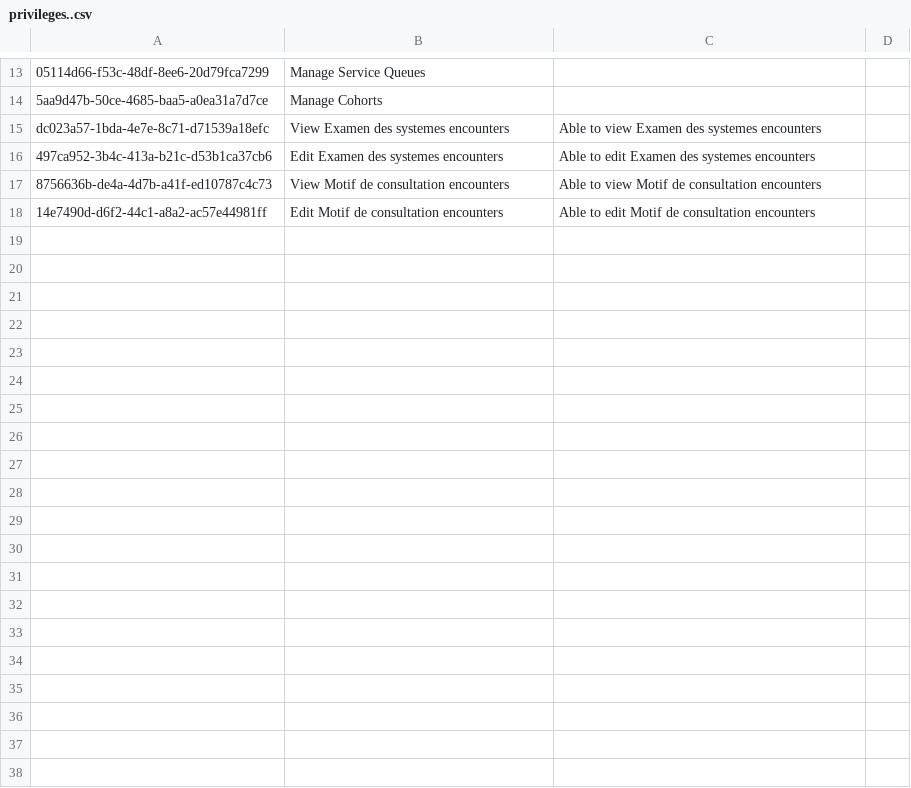
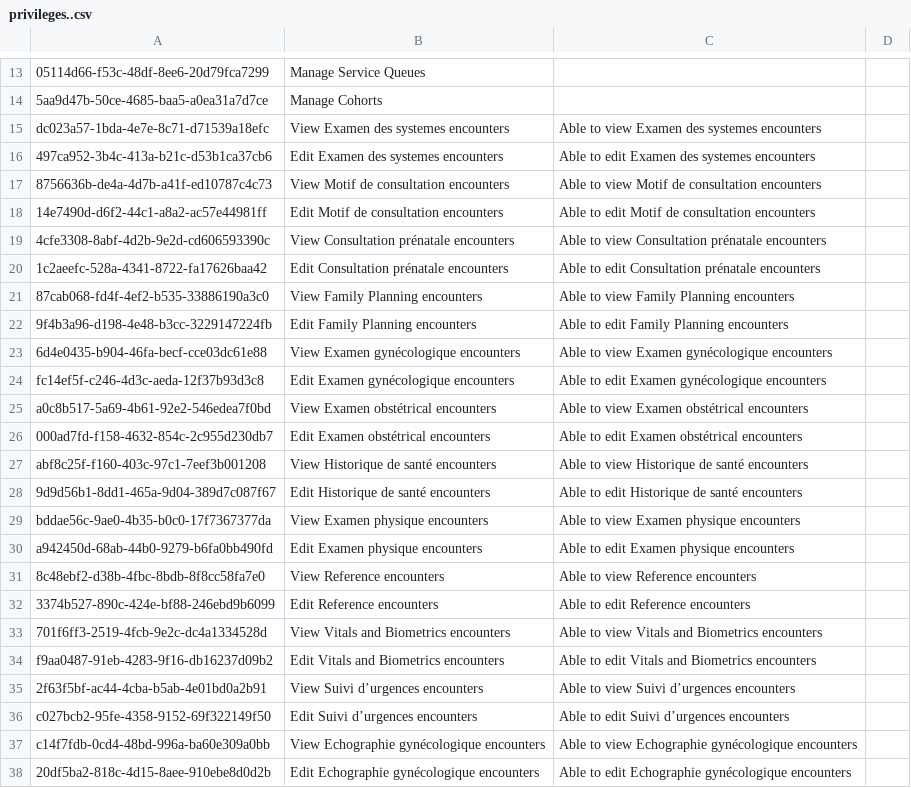
Before and after one commit to mekomsolutions/ozone-haiti, a CSV file: configs/openmrs/initializer_config/privileges/privileges..csv, drawn as a sheet; only a part is shown, gaps mark what is left out; the diff covers the shown part only; the diff names each change by its address in the sheet, - before the commit and + after, or states it on an @@ line.

Commit message:
Added view and edit privileges

```diff
--- a/configs/openmrs/initializer_config/privileges/privileges..csv
+++ b/configs/openmrs/initializer_config/privileges/privileges..csv
+row 19: 4cfe3308-8abf-4d2b-9e2d-cd606593390c | View Consultation prénatale encounters | Able to view Consultation prénatale encounters
+row 20: 1c2aeefc-528a-4341-8722-fa17626baa42 | Edit Consultation prénatale encounters | Able to edit Consultation prénatale encounters
+row 21: 87cab068-fd4f-4ef2-b535-33886190a3c0 | View Family Planning encounters | Able to view Family Planning encounters
+row 22: 9f4b3a96-d198-4e48-b3cc-3229147224fb | Edit Family Planning encounters | Able to edit Family Planning encounters
+row 23: 6d4e0435-b904-46fa-becf-cce03dc61e88 | View Examen gynécologique encounters | Able to view Examen gynécologique encounters
+row 24: fc14ef5f-c246-4d3c-aeda-12f37b93d3c8 | Edit Examen gynécologique encounters | Able to edit Examen gynécologique encounters
+row 25: a0c8b517-5a69-4b61-92e2-546edea7f0bd | View Examen obstétrical encounters | Able to view Examen obstétrical encounters
+row 26: 000ad7fd-f158-4632-854c-2c955d230db7 | Edit Examen obstétrical encounters | Able to edit Examen obstétrical encounters
+row 27: abf8c25f-f160-403c-97c1-7eef3b001208 | View Historique de santé encounters | Able to view Historique de santé encounters
+row 28: 9d9d56b1-8dd1-465a-9d04-389d7c087f67 | Edit Historique de santé encounters | Able to edit Historique de santé encounters
+row 29: bddae56c-9ae0-4b35-b0c0-17f7367377da | View Examen physique encounters | Able to view Examen physique encounters
+row 30: a942450d-68ab-44b0-9279-b6fa0bb490fd | Edit Examen physique encounters | Able to edit Examen physique encounters
+row 31: 8c48ebf2-d38b-4fbc-8bdb-8f8cc58fa7e0 | View Reference encounters | Able to view Reference encounters
+row 32: 3374b527-890c-424e-bf88-246ebd9b6099 | Edit Reference encounters | Able to edit Reference encounters
+row 33: 701f6ff3-2519-4fcb-9e2c-dc4a1334528d | View Vitals and Biometrics encounters | Able to view Vitals and Biometrics encounters
+row 34: f9aa0487-91eb-4283-9f16-db16237d09b2 | Edit Vitals and Biometrics encounters | Able to edit Vitals and Biometrics encounters
+row 35: 2f63f5bf-ac44-4cba-b5ab-4e01bd0a2b91 | View Suivi d’urgences encounters | Able to view Suivi d’urgences encounters
+row 36: c027bcb2-95fe-4358-9152-69f322149f50 | Edit Suivi d’urgences encounters | Able to edit Suivi d’urgences encounters
+row 37: c14f7fdb-0cd4-48bd-996a-ba60e309a0bb | View Echographie gynécologique encounters | Able to view Echographie gynécologique encounters
+row 38: 20df5ba2-818c-4d15-8aee-910ebe8d0d2b | Edit Echographie gynécologique encounters | Able to edit Echographie gynécologique encounters
```
Also changed, not shown: 12 added rows elsewhere in this file, configs/openmrs/initializer_config/encountertypes/encountertypes_forms.csv.
